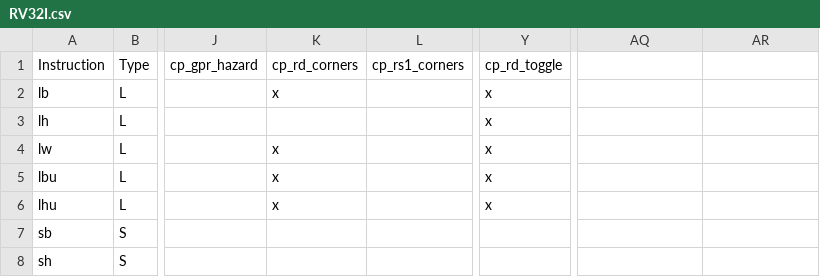
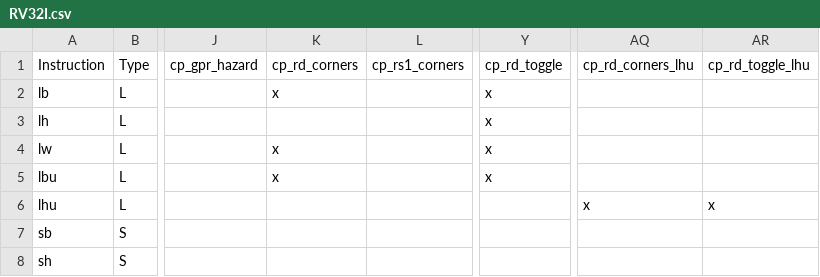
Before and after one commit to openhwgroup/cvw-arch-verif, a CSV file: testplans/RV32I.csv, drawn as a sheet; only a part is shown, gaps mark what is left out; the diff names each change by its address in the sheet, - before the commit and + after, or states it on an @@ line.

```diff
--- a/testplans/RV32I.csv
+++ b/testplans/RV32I.csv
-AQ1: (empty)
+AQ1: cp_rd_corners_lhu
-AR1: (empty)
+AR1: cp_rd_toggle_lhu
-K6: x
+K6: (empty)
-Y6: x
+Y6: (empty)
-AQ6: (empty)
+AQ6: x
-AR6: (empty)
+AR6: x
```
Also changed, not shown: 3 other files.
